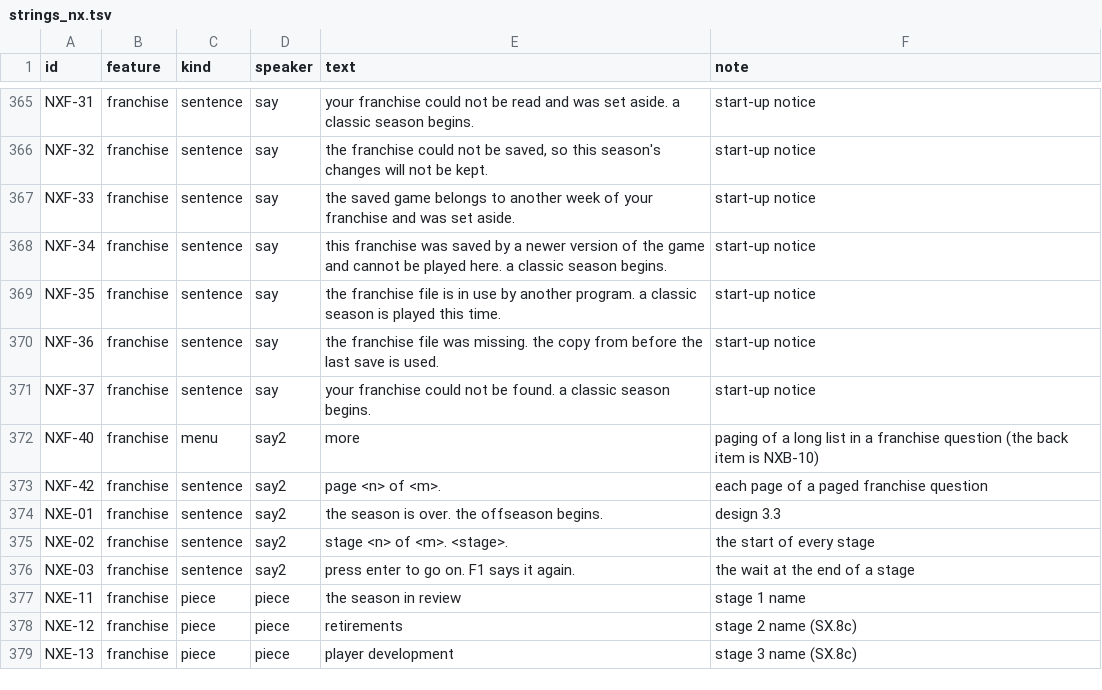
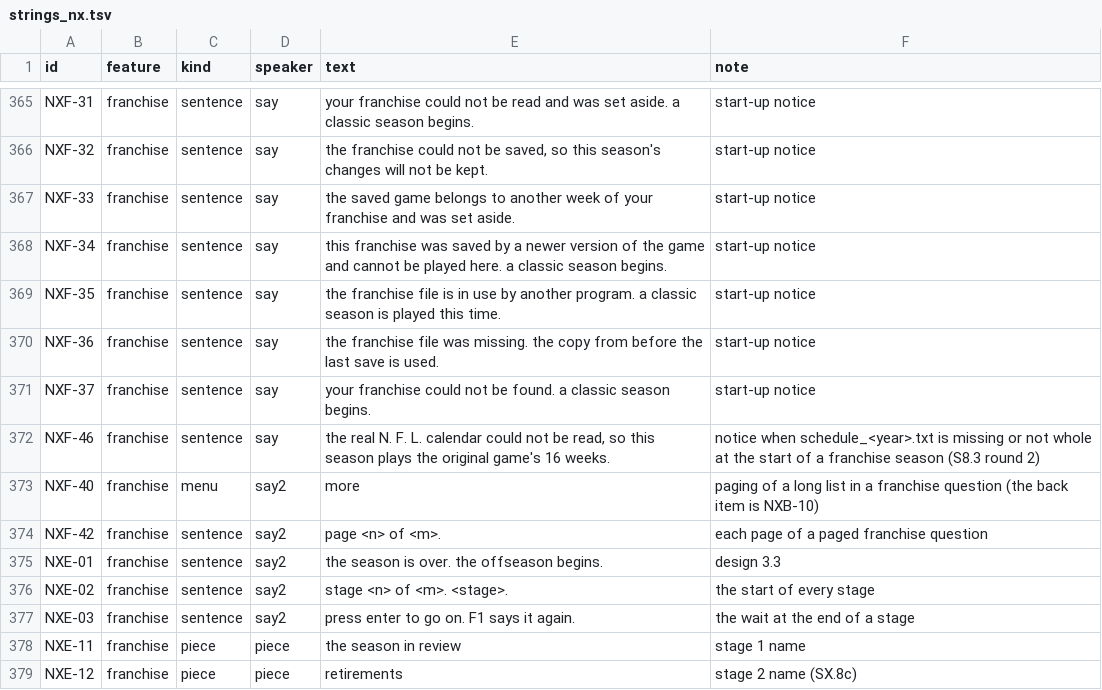
Before and after one commit to joshknnd1982/nfl-football-4-audio-game, a TSV file: spec/strings_nx.tsv, drawn as a sheet; only a part is shown, gaps mark what is left out; the shorter side is filled out with more unchanged rows; the diff names each change by its address in the sheet, - before the commit and + after, or states it on an @@ line.

```diff
--- a/spec/strings_nx.tsv
+++ b/spec/strings_nx.tsv
+row 372: NXF-46 | franchise | sentence | say | the real N. F. L. calendar could not be read, so this season plays the original game's 16 weeks. | notice when schedule_<year>.txt is missing or not whole at the start of a franchise season (S8.3 round 2)
```
Also changed, not shown: 37 other files.
